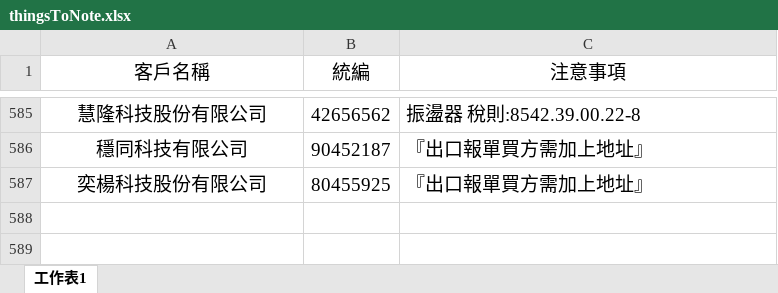
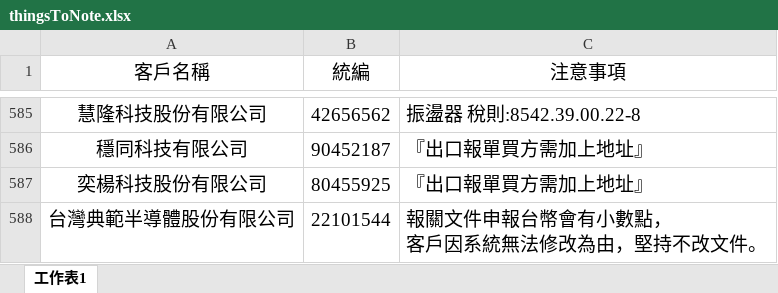
Before and after one commit to liyijung/declaration, an Excel workbook: Export_format/thingsToNote.xlsx, sheet 工作表1, drawn as a sheet; only a part is shown, gaps mark what is left out; values as stored, in another font and other column widths than the file's, no borders; conditional formats not drawn; ↵ is a line break in a cell; the diff names each change by its address in the sheet, - before the commit and + after, or states it on an @@ line.

Commit message:
Add files via upload

```diff
--- a/Export_format/thingsToNote.xlsx (sheet 工作表1)
+++ b/Export_format/thingsToNote.xlsx (sheet 工作表1)
+row 588: 台灣典範半導體股份有限公司 | 22101544 | 報關文件申報台幣會有小數點， ↵ 客戶因系統無法修改為由，堅持不改文件。
```
